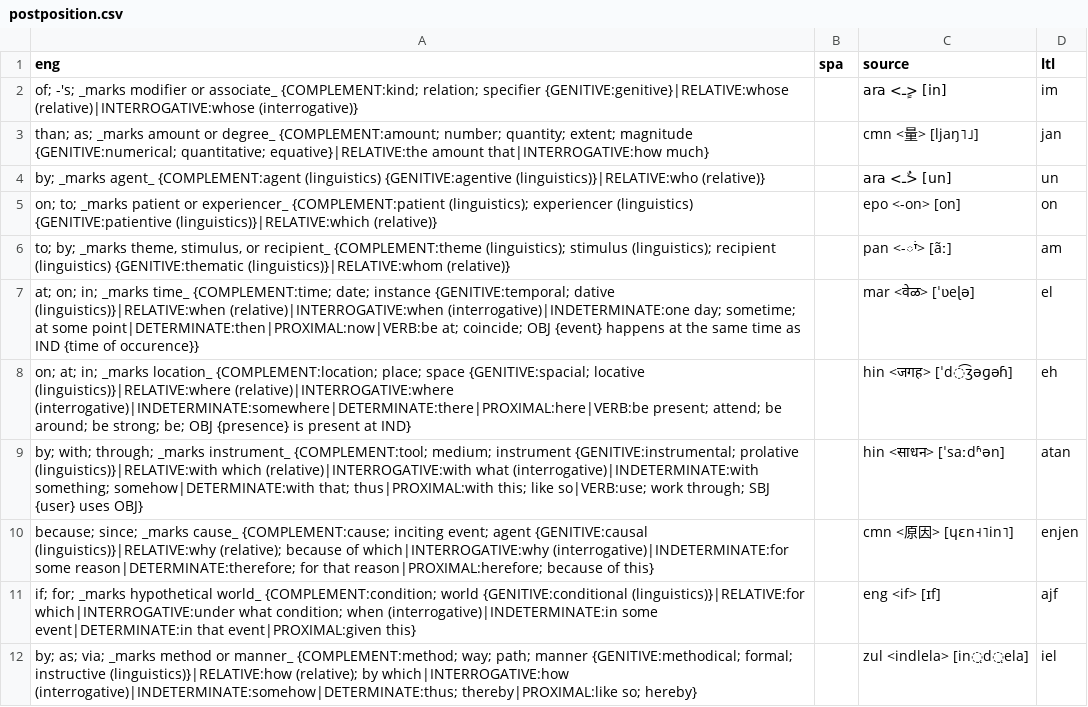
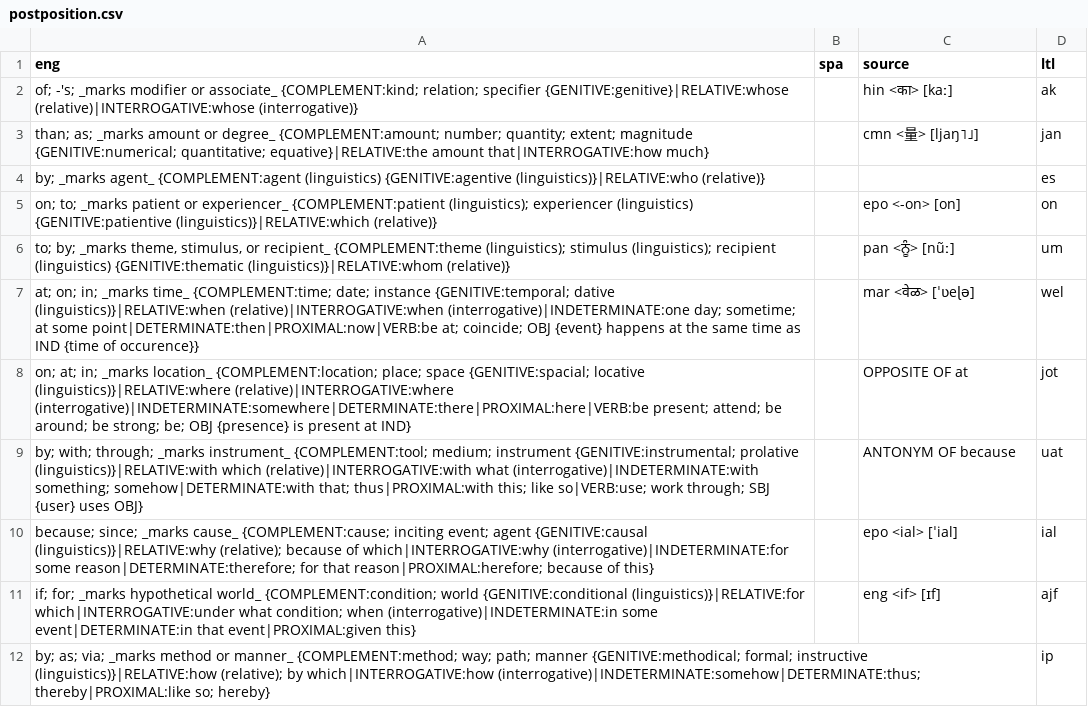
Before and after one commit to jkunimune/Djastiz, a CSV file: src/words/postposition.csv, drawn as a sheet.

```diff
--- a/src/words/postposition.csv
+++ b/src/words/postposition.csv
@@ -1,12 +1,12 @@
 eng,spa,source,ltl
-"of; -'s; _marks modifier or associate_ {COMPLEMENT:kind; relation; specifier {GENITIVE:genitive}|RELATIVE:whose (relative)|INTERROGATIVE:whose (interrogative)}",,ara <ـٍ> [in],im
+"of; -'s; _marks modifier or associate_ {COMPLEMENT:kind; relation; specifier {GENITIVE:genitive}|RELATIVE:whose (relative)|INTERROGATIVE:whose (interrogative)}",,hin <का> [kaː],ak
 "than; as; _marks amount or degree_ {COMPLEMENT:amount; number; quantity; extent; magnitude {GENITIVE:numerical; quantitative; equative}|RELATIVE:the amount that|INTERROGATIVE:how much}",,cmn <量> [ljaŋ˥˩],jan
-"by; _marks agent_ {COMPLEMENT:agent (linguistics) {GENITIVE:agentive (linguistics)}|RELATIVE:who (relative)}",,ara <ـٌ> [un],un
+"by; _marks agent_ {COMPLEMENT:agent (linguistics) {GENITIVE:agentive (linguistics)}|RELATIVE:who (relative)}",,,es
 "on; to; _marks patient or experiencer_ {COMPLEMENT:patient (linguistics); experiencer (linguistics) {GENITIVE:patientive (linguistics)}|RELATIVE:which (relative)}",,epo <-on> [on],on
-"to; by; _marks theme, stimulus, or recipient_ {COMPLEMENT:theme (linguistics); stimulus (linguistics); recipient (linguistics) {GENITIVE:thematic (linguistics)}|RELATIVE:whom (relative)}",,pan <-ਾਂ> [ãː],am
-"at; on; in; _marks time_ {COMPLEMENT:time; date; instance {GENITIVE:temporal; dative (linguistics)}|RELATIVE:when (relative)|INTERROGATIVE:when (interrogative)|INDETERMINATE:one day; sometime; at some point|DETERMINATE:then|PROXIMAL:now|VERB:be at; coincide; OBJ {event} happens at the same time as IND {time of occurence}}",,mar <वेळ> [ˈʋeɭə],el
-"on; at; in; _marks location_ {COMPLEMENT:location; place; space {GENITIVE:spacial; locative (linguistics)}|RELATIVE:where (relative)|INTERROGATIVE:where (interrogative)|INDETERMINATE:somewhere|DETERMINATE:there|PROXIMAL:here|VERB:be present; attend; be around; be strong; be; OBJ {presence} is present at IND}",,hin <जगह> [ˈd͡ʒəɡəɦ],eh
-"by; with; through; _marks instrument_ {COMPLEMENT:tool; medium; instrument {GENITIVE:instrumental; prolative (linguistics)}|RELATIVE:with which (relative)|INTERROGATIVE:with what (interrogative)|INDETERMINATE:with something; somehow|DETERMINATE:with that; thus|PROXIMAL:with this; like so|VERB:use; work through; SBJ {user} uses OBJ}",,hin <साधन> [ˈsaːdʱən],atan
-"because; since; _marks cause_ {COMPLEMENT:cause; inciting event; agent {GENITIVE:causal (linguistics)}|RELATIVE:why (relative); because of which|INTERROGATIVE:why (interrogative)|INDETERMINATE:for some reason|DETERMINATE:therefore; for that reason|PROXIMAL:herefore; because of this}",,cmn <原因> [ɥɛn˧˥in˥],enjen
+"to; by; _marks theme, stimulus, or recipient_ {COMPLEMENT:theme (linguistics); stimulus (linguistics); recipient (linguistics) {GENITIVE:thematic (linguistics)}|RELATIVE:whom (relative)}",,pan <ਨੂੰ> [nũː],um
+"at; on; in; _marks time_ {COMPLEMENT:time; date; instance {GENITIVE:temporal; dative (linguistics)}|RELATIVE:when (relative)|INTERROGATIVE:when (interrogative)|INDETERMINATE:one day; sometime; at some point|DETERMINATE:then|PROXIMAL:now|VERB:be at; coincide; OBJ {event} happens at the same time as IND {time of occurence}}",,mar <वेळ> [ˈʋeɭə],wel
+"on; at; in; _marks location_ {COMPLEMENT:location; place; space {GENITIVE:spacial; locative (linguistics)}|RELATIVE:where (relative)|INTERROGATIVE:where (interrogative)|INDETERMINATE:somewhere|DETERMINATE:there|PROXIMAL:here|VERB:be present; attend; be around; be strong; be; OBJ {presence} is present at IND}",,OPPOSITE OF at,jot
+"by; with; through; _marks instrument_ {COMPLEMENT:tool; medium; instrument {GENITIVE:instrumental; prolative (linguistics)}|RELATIVE:with which (relative)|INTERROGATIVE:with what (interrogative)|INDETERMINATE:with something; somehow|DETERMINATE:with that; thus|PROXIMAL:with this; like so|VERB:use; work through; SBJ {user} uses OBJ}",,ANTONYM OF because,uat
+"because; since; _marks cause_ {COMPLEMENT:cause; inciting event; agent {GENITIVE:causal (linguistics)}|RELATIVE:why (relative); because of which|INTERROGATIVE:why (interrogative)|INDETERMINATE:for some reason|DETERMINATE:therefore; for that reason|PROXIMAL:herefore; because of this}",,epo <ial> [ˈial],ial
 "if; for; _marks hypothetical world_ {COMPLEMENT:condition; world {GENITIVE:conditional (linguistics)}|RELATIVE:for which|INTERROGATIVE:under what condition; when (interrogative)|INDETERMINATE:in some event|DETERMINATE:in that event|PROXIMAL:given this}",,eng <if> [ɪf],ajf
-"by; as; via; _marks method or manner_ {COMPLEMENT:method; way; path; manner {GENITIVE:methodical; formal; instructive (linguistics)}|RELATIVE:how (relative); by which|INTERROGATIVE:how (interrogative)|INDETERMINATE:somehow|DETERMINATE:thus; thereby|PROXIMAL:like so; hereby}",,zul <indlela> [in̤d̤ela],iel
+"by; as; via; _marks method or manner_ {COMPLEMENT:method; way; path; manner {GENITIVE:methodical; formal; instructive (linguistics)}|RELATIVE:how (relative); by which|INTERROGATIVE:how (interrogative)|INDETERMINATE:somehow|DETERMINATE:thus; thereby|PROXIMAL:like so; hereby}",,,ip
```
Also changed, not shown: src/words/specifier.csv, 4 other files.
